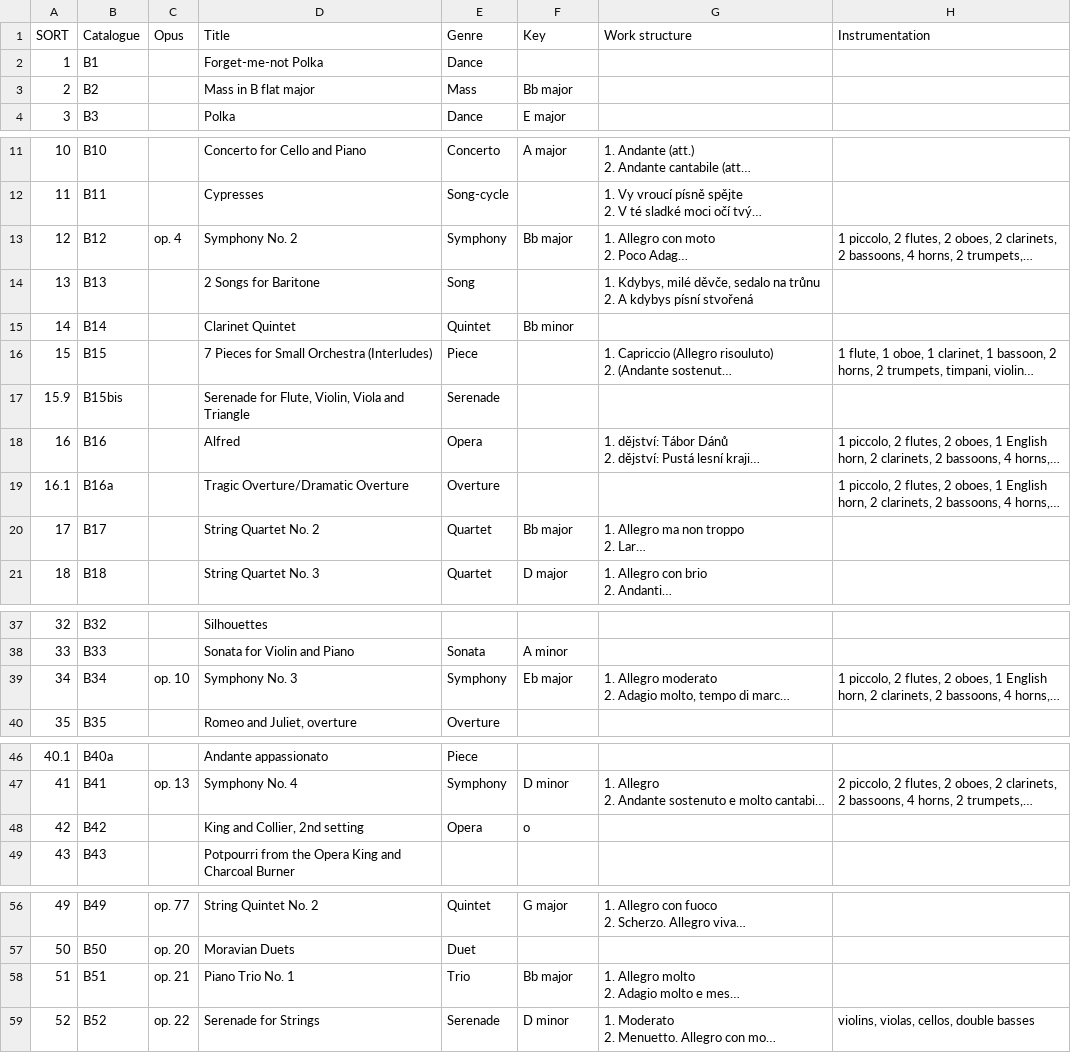
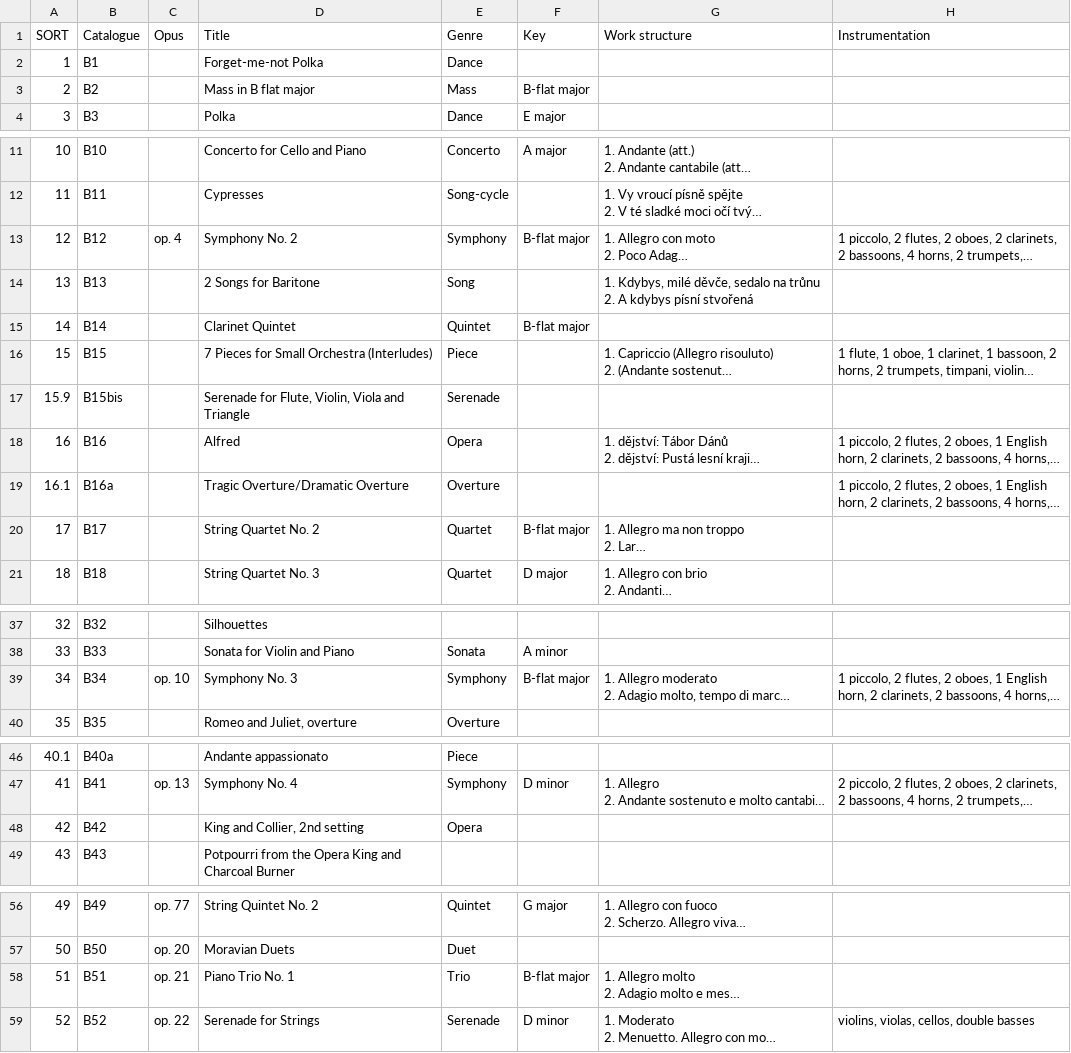
Before and after one commit to KenParker-CN/Konzert-database, a CSV file: data/catalogues/Burghauser.csv, drawn as a sheet; only a part is shown, gaps mark what is left out; long unchanged cells end in …; the diff covers the shown part only; the diff names each change by its address in the sheet, - before the commit and + after, or states it on an @@ line.

```diff
--- a/data/catalogues/Burghauser.csv
+++ b/data/catalogues/Burghauser.csv
-F3 (Key): Bb major
+F3 (Key): B-flat major
-F13 (Key): Bb major
+F13 (Key): B-flat major
-F15 (Key): Bb minor
+F15 (Key): B-flat major
-F20 (Key): Bb major
+F20 (Key): B-flat major
-F39 (Key): Eb major
+F39 (Key): B-flat major
-F48 (Key): o
+F48 (Key): (empty)
-F58 (Key): Bb major
+F58 (Key): B-flat major
```
Also changed, not shown: 10 edited cells elsewhere in this file, data/catalogues/Deutsch.csv, data/catalogues/HWV.csv, 4 other files.
